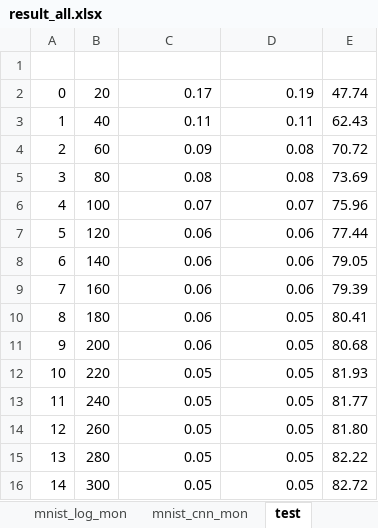
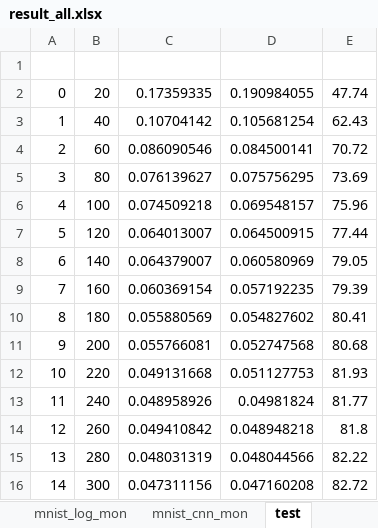
Before and after one commit to Gooooooogo/fedml, an Excel workbook: result_all.xlsx, sheet test, drawn as a sheet; only a part is shown; values as stored, in another font and other column widths than the file's, no borders; the diff covers the shown part only; the diff names each change by its address in the sheet, - before the commit and + after, or states it on an @@ line.

Commit message:
Revert "test"
This reverts commit 7f7439d6d6324e2810ae51276dc03cd3caf36cea.

```diff
--- a/result_all.xlsx (sheet test)
+++ b/result_all.xlsx (sheet test)
-C2: 0.17
+C2: 0.17359335
-D2: 0.19
+D2: 0.190984055
-C3: 0.11
+C3: 0.10704142
-D3: 0.11
+D3: 0.105681254
-C4: 0.09
+C4: 0.086090546
-D4: 0.08
+D4: 0.084500141
-C5: 0.08
+C5: 0.076139627
-D5: 0.08
+D5: 0.075756295
-C6: 0.07
+C6: 0.074509218
-D6: 0.07
+D6: 0.069548157
-C7: 0.06
+C7: 0.064013007
-D7: 0.06
+D7: 0.064500915
-C8: 0.06
+C8: 0.064379007
-D8: 0.06
+D8: 0.060580969
-C9: 0.06
+C9: 0.060369154
-D9: 0.06
+D9: 0.057192235
-C10: 0.06
+C10: 0.055880569
-D10: 0.05
+D10: 0.054827602
-C11: 0.06
+C11: 0.055766081
-D11: 0.05
+D11: 0.052747568
-C12: 0.05
+C12: 0.049131668
-D12: 0.05
+D12: 0.051127753
-C13: 0.05
+C13: 0.048958926
-D13: 0.05
+D13: 0.04981824
-C14: 0.05
+C14: 0.049410842
-D14: 0.05
+D14: 0.048948218
-E14: 81.80
+E14: 81.8
-C15: 0.05
+C15: 0.048031319
-D15: 0.05
+D15: 0.048044566
-C16: 0.05
+C16: 0.047311156
-D16: 0.05
+D16: 0.047160208
```
Also changed, not shown: 73 edited cells elsewhere in this sheet, sheet mnist_log_mon, sheet mnist_linear_mon, sheet mnist_log_nag, sheet mnist_log_avg, sheet mnist_linear_nag, sheet mnist_linear_avg, 3 more sheets, 1 other file.
